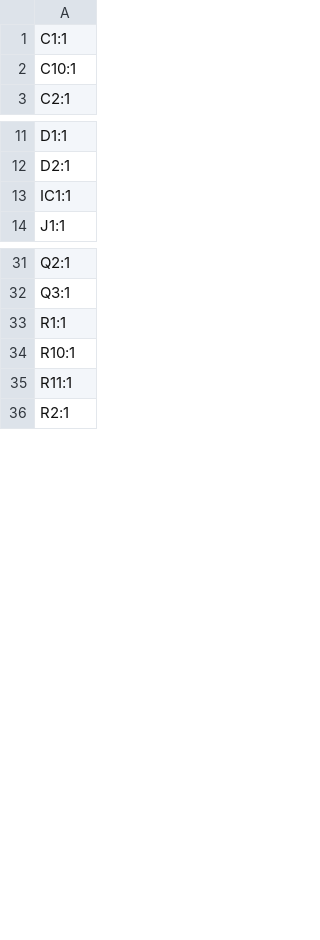
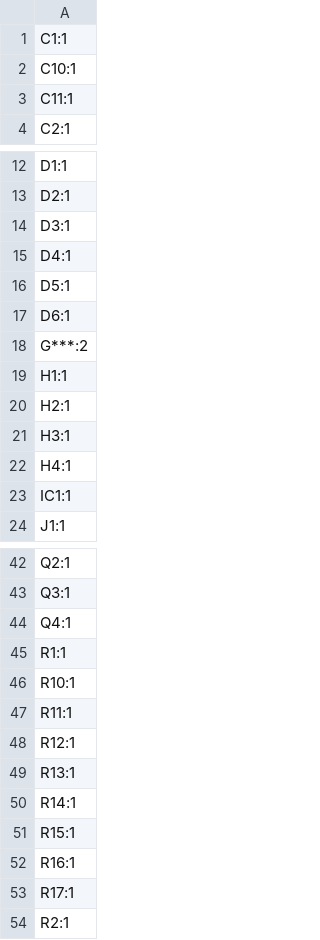
Before and after one commit to bkrajendra/sonpakharu, a CSV file: hardware/production/sonpakharu_2024-01-07_17-32-33/designators.csv (was hardware/production/sonpakharu_2024-01-01_22-23-57/designators.csv), drawn as a sheet; only a part is shown, gaps mark what is left out; the diff covers the shown part only.

```diff
--- a/hardware/production/sonpakharu_2024-01-01_22-23-57/designators.csv
+++ b/hardware/production/sonpakharu_2024-01-07_17-32-33/designators.csv
@@ -2,2 +2,3 @@
 C10:1
+C11:1
 C2:1
@@ -12,2 +13,11 @@ D1:1
 D2:1
+D3:1
+D4:1
+D5:1
+D6:1
+G***:2
+H1:1
+H2:1
+H3:1
+H4:1
 IC1:1
@@ -32,2 +43,3 @@ Q2:1
 Q3:1
+Q4:1
 R1:1
@@ -35,2 +47,8 @@ R10:1
 R11:1
+R12:1
+R13:1
+R14:1
+R15:1
+R16:1
+R17:1
 R2:1
```
Also changed, not shown: 1 added row, 3 removed rows and 3 edited cells elsewhere in this file, hardware/production/sonpakharu_2024-01-07_17-32-33/bom.csv, hardware/production/sonpakharu_2024-01-07_17-32-33/positions.csv, 24 other files.
